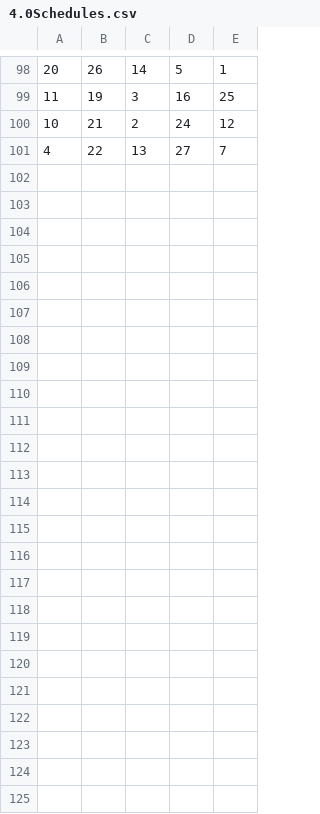
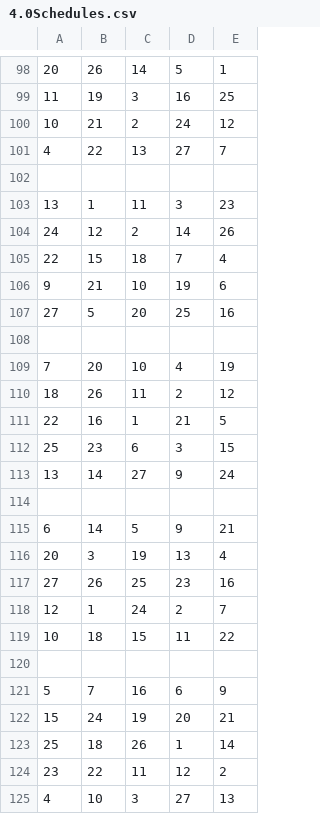
Before and after one commit to choi232/Senior-Seminar, a CSV file: Saved Schedules/4.0Schedules.csv, drawn as a sheet; only a part is shown, gaps mark what is left out.

```diff
--- a/Saved Schedules/4.0Schedules.csv
+++ b/Saved Schedules/4.0Schedules.csv
@@ -101 +101,25 @@
 4,22,13,27,7
+
+13,1,11,3,23
+24,12,2,14,26
+22,15,18,7,4
+9,21,10,19,6
+27,5,20,25,16
+
+7,20,10,4,19
+18,26,11,2,12
+22,16,1,21,5
+25,23,6,3,15
+13,14,27,9,24
+
+6,14,5,9,21
+20,3,19,13,4
+27,26,25,23,16
+12,1,24,2,7
+10,18,15,11,22
+
+5,7,16,6,9
+15,24,19,20,21
+25,18,26,1,14
+23,22,11,12,2
+4,10,3,27,13
```
Also changed, not shown: Saved Schedules/3.8Schedules.csv, 2 other files.
